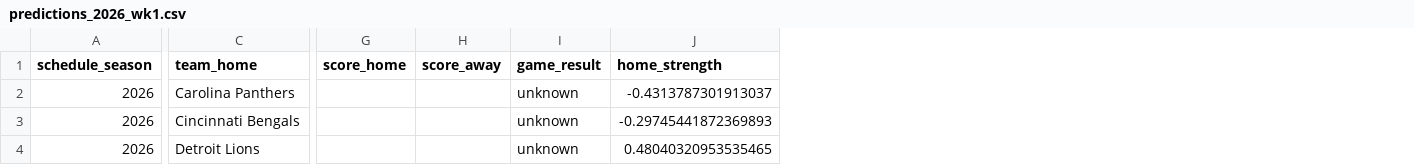
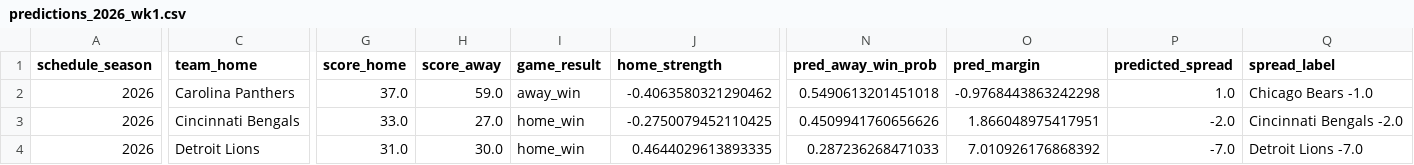
Before and after one commit to JohnathanGD/Milestone3Final, a CSV file: outputs/predictions_2026_wk1.csv, drawn as a sheet; only a part is shown, gaps mark what is left out; the diff covers the shown part only; the diff names each change by its address in the sheet, - before the commit and + after, or states it on an @@ line.

```diff
--- a/outputs/predictions_2026_wk1.csv
+++ b/outputs/predictions_2026_wk1.csv
+column N (pred_away_win_prob), rows 2-4: 0.5490613201451018 | 0.4509941760656626 | 0.287236268471033
+column O (pred_margin), rows 2-4: -0.9768443863242298 | 1.866048975417951 | 7.010926176868392
+column P (predicted_spread), rows 2-4: 1.0 | -2.0 | -7.0
+column Q (spread_label), rows 2-4: Chicago Bears -1.0 | Cincinnati Bengals -2.0 | Detroit Lions -7.0
-G2 (score_home): (empty)
+G2 (score_home): 37.0
-H2 (score_away): (empty)
+H2 (score_away): 59.0
-I2 (game_result): unknown
+I2 (game_result): away_win
-J2 (home_strength): -0.4313787301913037
+J2 (home_strength): -0.4063580321290462
-G3 (score_home): (empty)
+G3 (score_home): 33.0
-H3 (score_away): (empty)
+H3 (score_away): 27.0
-I3:I4 (game_result): unknown
+I3:I4 (game_result): home_win
-J3 (home_strength): -0.29745441872369893
+J3 (home_strength): -0.2750079452110425
-G4 (score_home): (empty)
+G4 (score_home): 31.0
-H4 (score_away): (empty)
+H4 (score_away): 30.0
-J4 (home_strength): 0.48040320953535465
+J4 (home_strength): 0.4644029613893335
```
Also changed, not shown: 143 edited cells elsewhere in this file, outputs/predictions_2026_wk2.csv, 9 other files.
